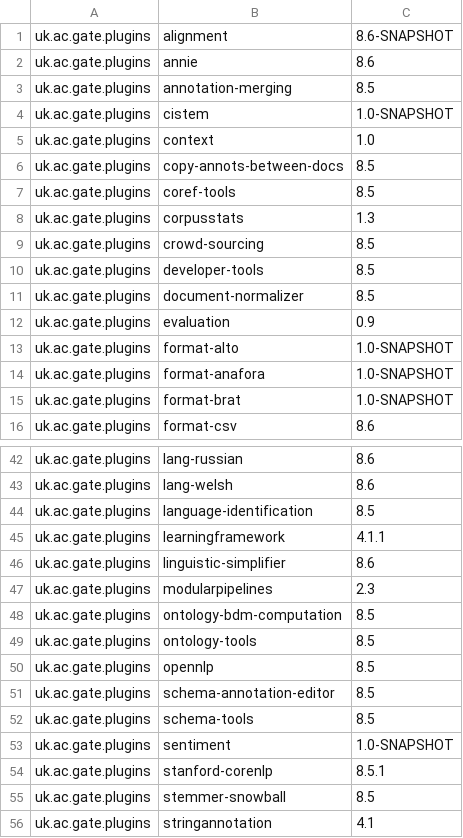
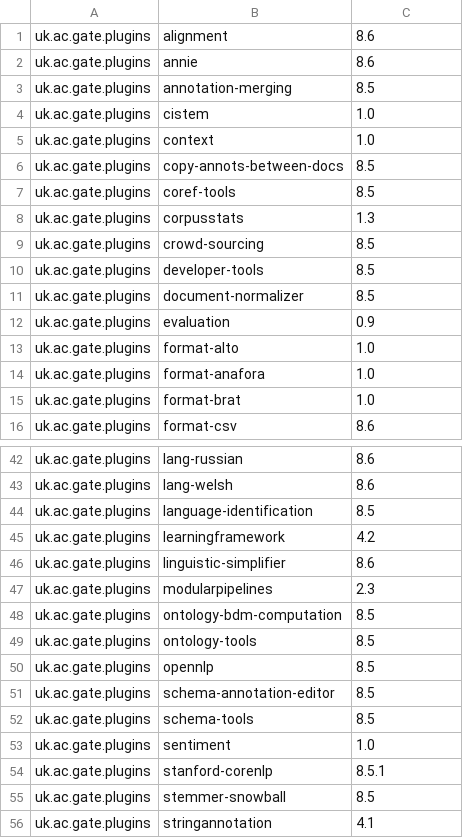
Before and after one commit to GateNLP/gate-metadata, a TSV file: default-plugins/plugins-8.7-SNAPSHOT.tsv, drawn as a sheet; only a part is shown, gaps mark what is left out.

Commit message:
copied across changes to the 8.6 list as currently the two should still be in sync

```diff
--- a/default-plugins/plugins-8.7-SNAPSHOT.tsv
+++ b/default-plugins/plugins-8.7-SNAPSHOT.tsv
@@ -1,5 +1,5 @@
-uk.ac.gate.plugins	alignment	8.6-SNAPSHOT
+uk.ac.gate.plugins	alignment	8.6
 uk.ac.gate.plugins	annie	8.6
 uk.ac.gate.plugins	annotation-merging	8.5
-uk.ac.gate.plugins	cistem	1.0-SNAPSHOT
+uk.ac.gate.plugins	cistem	1.0
 uk.ac.gate.plugins	context	1.0
@@ -12,5 +12,5 @@ uk.ac.gate.plugins	document-normalizer	8.5
 uk.ac.gate.plugins	evaluation	0.9
-uk.ac.gate.plugins	format-alto	1.0-SNAPSHOT
-uk.ac.gate.plugins	format-anafora	1.0-SNAPSHOT
-uk.ac.gate.plugins	format-brat	1.0-SNAPSHOT
+uk.ac.gate.plugins	format-alto	1.0
+uk.ac.gate.plugins	format-anafora	1.0
+uk.ac.gate.plugins	format-brat	1.0
 uk.ac.gate.plugins	format-csv	8.6
@@ -44,3 +44,3 @@ uk.ac.gate.plugins	lang-welsh	8.6
 uk.ac.gate.plugins	language-identification	8.5
-uk.ac.gate.plugins	learningframework	4.1.1
+uk.ac.gate.plugins	learningframework	4.2
 uk.ac.gate.plugins	linguistic-simplifier	8.6
@@ -52,3 +52,3 @@ uk.ac.gate.plugins	schema-annotation-editor	8.5
 uk.ac.gate.plugins	schema-tools	8.5
-uk.ac.gate.plugins	sentiment	1.0-SNAPSHOT
+uk.ac.gate.plugins	sentiment	1.0
 uk.ac.gate.plugins	stanford-corenlp	8.5.1
```
